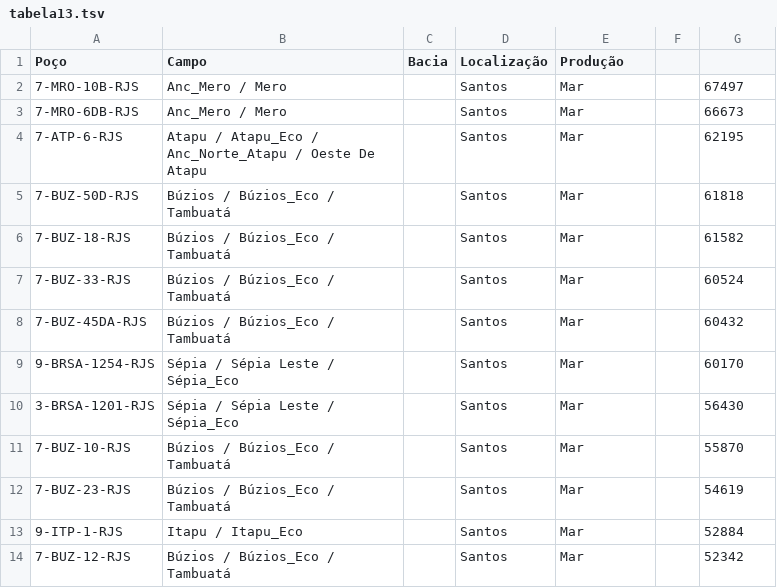
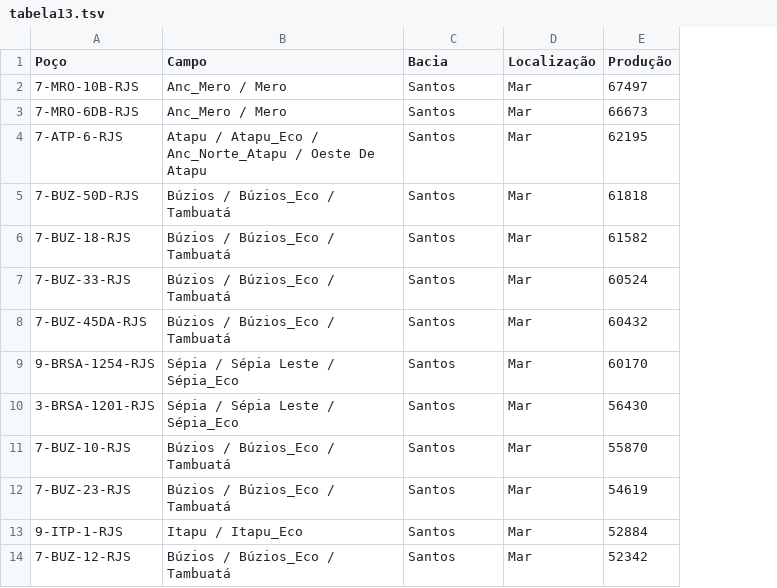
Before and after one commit to brunolopesbr/boletim_anp, a TSV file: csv/tabela13.tsv, drawn as a sheet; only a part is shown; removed rows and columns are numbered as before the commit, all else as after; the diff names each change by its address in the sheet, - before the commit and + after, or states it on an @@ line.

```diff
--- a/csv/tabela13.tsv
+++ b/csv/tabela13.tsv
-column C (Bacia), empty
-column F, empty
-C1: Localização
+C1: Bacia
-D1: Produção
+D1: Localização
-E1: (empty)
+E1: Produção
```
Also changed, not shown: Historico_prod_gas.csv, 3 other files.
